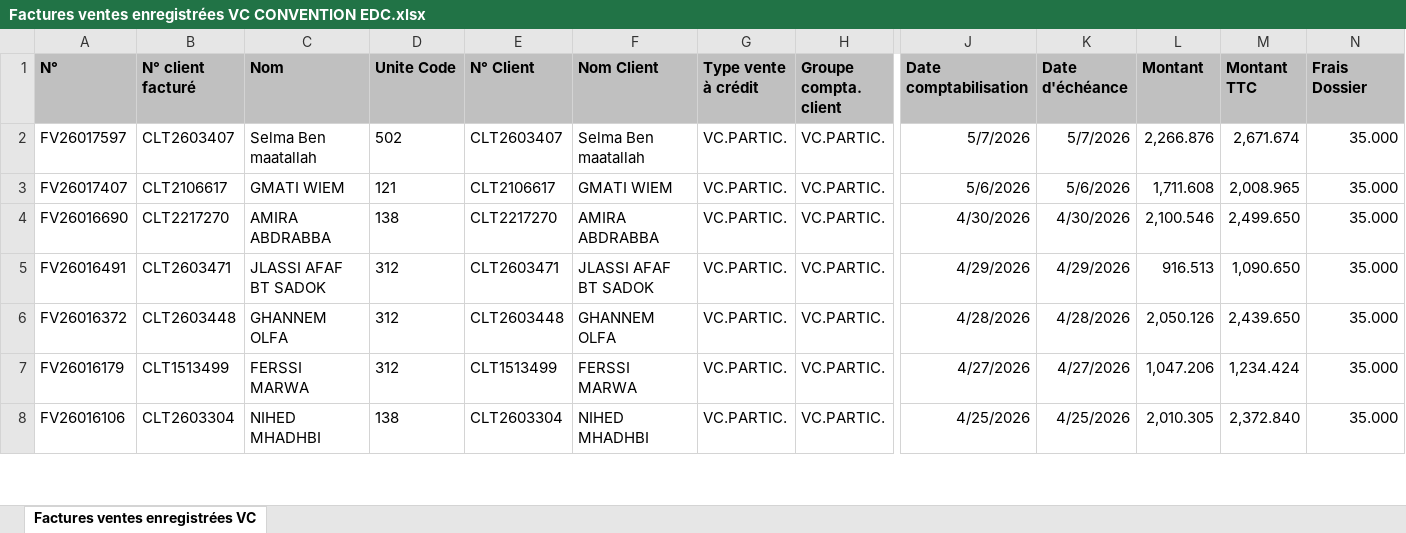
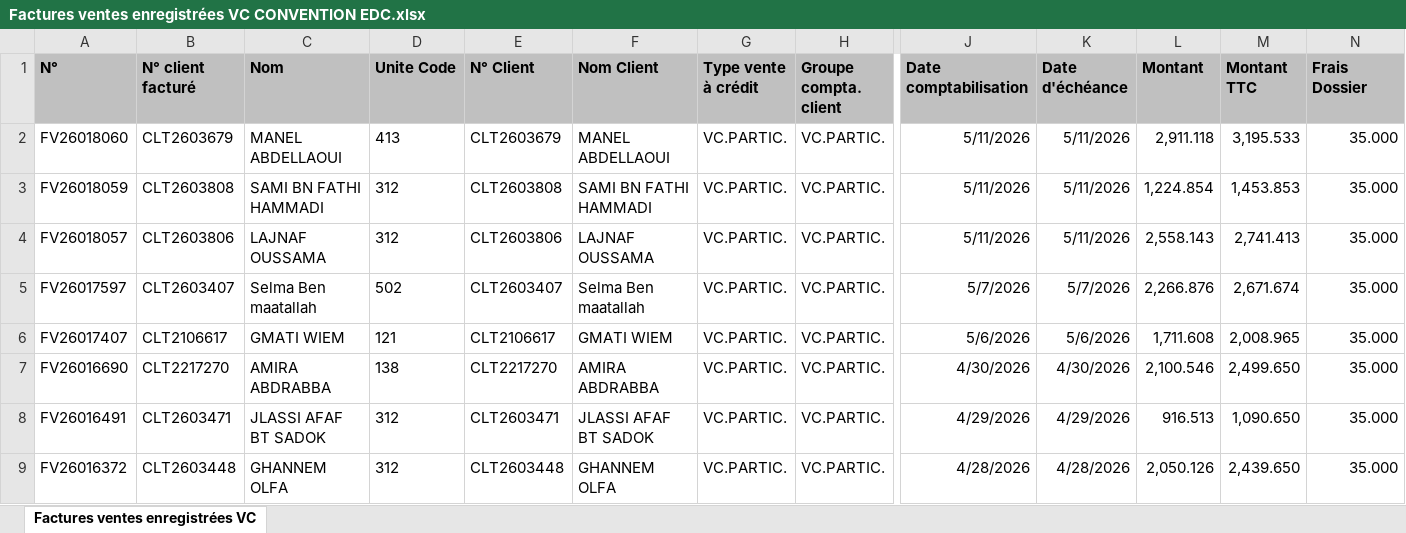
Before and after one commit to chkondali-dev/pilotage-b2b, an Excel workbook: 2025/Factures ventes enregistrées VC CONVENTION EDC.xlsx, sheet Factures ventes enregistrées VC, drawn as a sheet; only a part is shown, gaps mark what is left out; the shorter side is filled out with more unchanged rows; values as stored, in another font and other column widths than the file's, no borders; table styles not drawn; rows hold the shown columns only; the diff names each change by its address in the sheet, - before the commit and + after, or states it on an @@ line.

```diff
--- a/2025/Factures ventes enregistrées VC CONVENTION EDC.xlsx (sheet Factures ventes enregistrées VC)
+++ b/2025/Factures ventes enregistrées VC CONVENTION EDC.xlsx (sheet Factures ventes enregistrées VC)
+row 2: FV26018060 | CLT2603679 | MANEL ABDELLAOUI | 413 | CLT2603679 | MANEL ABDELLAOUI | VC.PARTIC. | VC.PARTIC. | 5/11/2026 | 5/11/2026 | 2,911.118 | 3,195.533 | 35.000
+row 3: FV26018059 | CLT2603808 | SAMI BN FATHI HAMMADI | 312 | CLT2603808 | SAMI BN FATHI HAMMADI | VC.PARTIC. | VC.PARTIC. | 5/11/2026 | 5/11/2026 | 1,224.854 | 1,453.853 | 35.000
+row 4: FV26018057 | CLT2603806 | LAJNAF OUSSAMA | 312 | CLT2603806 | LAJNAF OUSSAMA | VC.PARTIC. | VC.PARTIC. | 5/11/2026 | 5/11/2026 | 2,558.143 | 2,741.413 | 35.000
```
Also changed, not shown: 3 other files.
